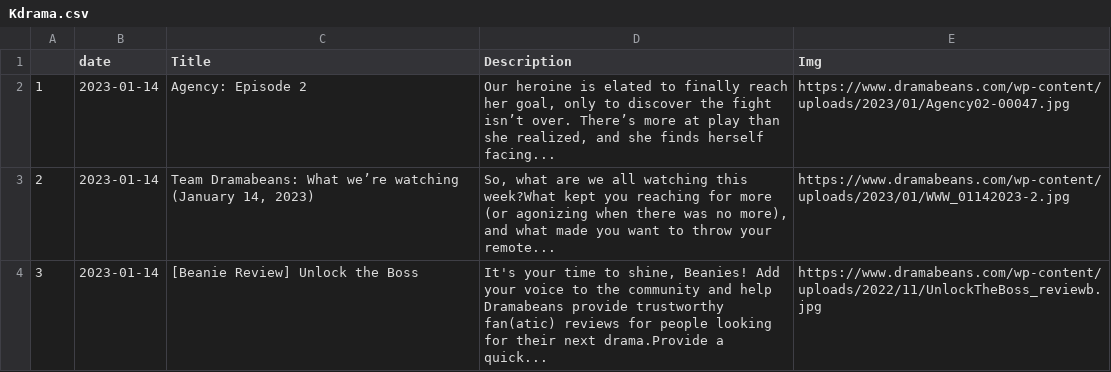
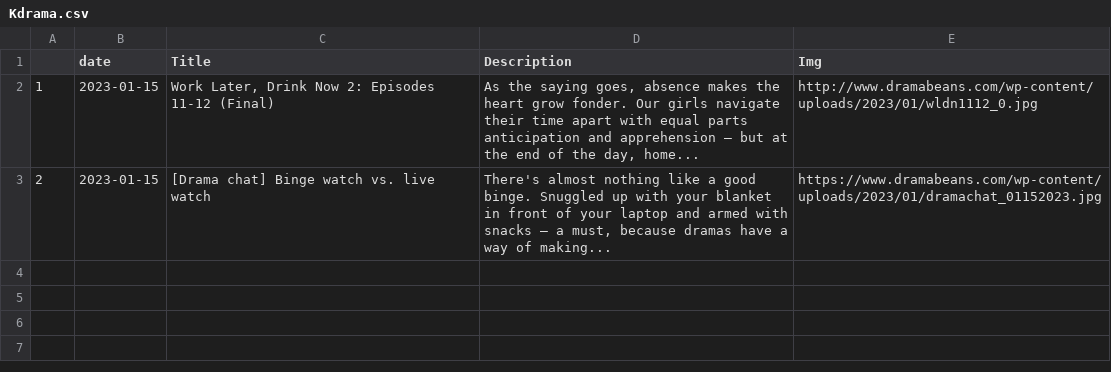
Before and after one commit to adlinakhair/tweet-bot, a CSV file: data/Kdrama.csv, drawn as a sheet.

```diff
--- a/data/Kdrama.csv
+++ b/data/Kdrama.csv
@@ -1,4 +1,3 @@
 "","date","Title","Description","Img"
-"1",2023-01-14,"Agency: Episode 2","Our heroine is elated to finally reach her goal, only to discover the fight isn’t over. There’s more at play than she realized, and she finds herself facing...","https://www.dramabeans.com/wp-content/uploads/2023/01/Agency02-00047.jpg"
-"2",2023-01-14,"Team Dramabeans: What we’re watching (January 14, 2023)","So, what are we all watching this week?What kept you reaching for more (or agonizing when there was no more), and what made you want to throw your remote...","https://www.dramabeans.com/wp-content/uploads/2023/01/WWW_01142023-2.jpg"
-"3",2023-01-14,"[Beanie Review] Unlock the Boss","It's your time to shine, Beanies! Add your voice to the community and help Dramabeans provide trustworthy fan(atic) reviews for people looking for their next drama.Provide a quick...","https://www.dramabeans.com/wp-content/uploads/2022/11/UnlockTheBoss_reviewb.jpg"
+"1",2023-01-15,"Work Later, Drink Now 2: Episodes 11-12 (Final)","As the saying goes, absence makes the heart grow fonder. Our girls navigate their time apart with equal parts anticipation and apprehension — but at the end of the day, home...","http://www.dramabeans.com/wp-content/uploads/2023/01/wldn1112_0.jpg"
+"2",2023-01-15,"[Drama chat] Binge watch vs. live watch","There's almost nothing like a good binge. Snuggled up with your blanket in front of your laptop and armed with snacks — a must, because dramas have a way of making...","https://www.dramabeans.com/wp-content/uploads/2023/01/dramachat_01152023.jpg"
```
Also changed, not shown: 1 other file.
